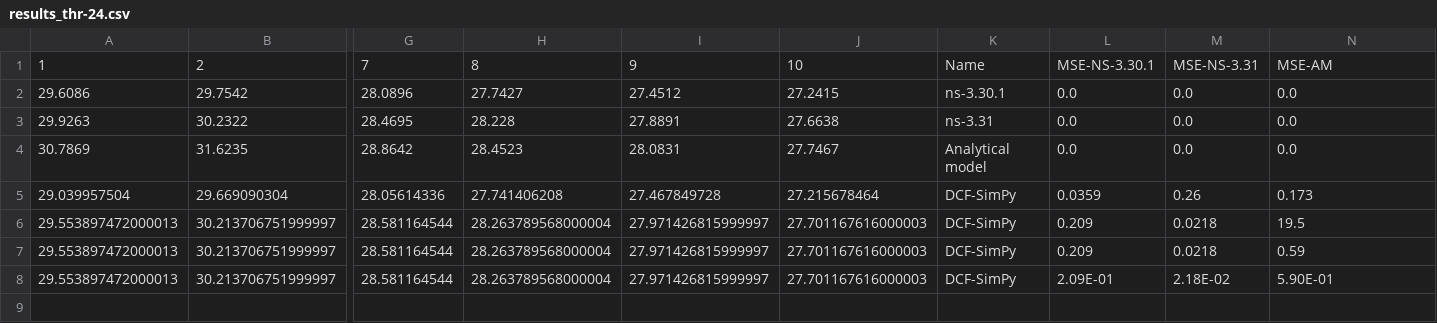
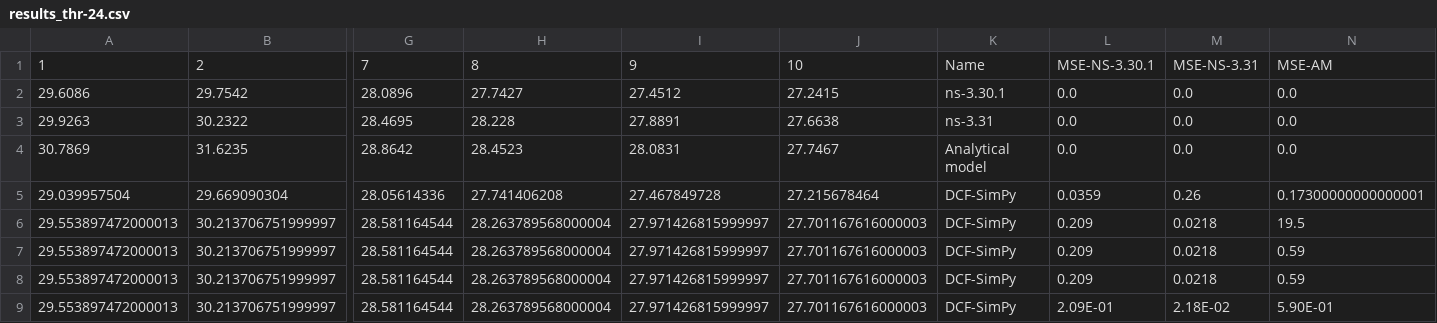
Before and after one commit to ToporPawel/DCF-Simpy, a CSV file: csv_results/results_thr-24.csv, drawn as a sheet; only a part is shown, gaps mark what is left out; rows hold the shown columns only; the diff names each change by its address in the sheet, - before the commit and + after, or states it on an @@ line.

```diff
--- a/csv_results/results_thr-24.csv
+++ b/csv_results/results_thr-24.csv
-N5: 0.173
+N5: 0.17300000000000001
+row 7: 29.553897472000013 | 30.213706751999997 | 28.581164544 | 28.263789568000004 | 27.971426815999997 | 27.701167616000003 | DCF-SimPy | 0.209 | 0.0218 | 0.59
```
Also changed, not shown: csv_results/results_p_coll-24.csv, 11 other files.
